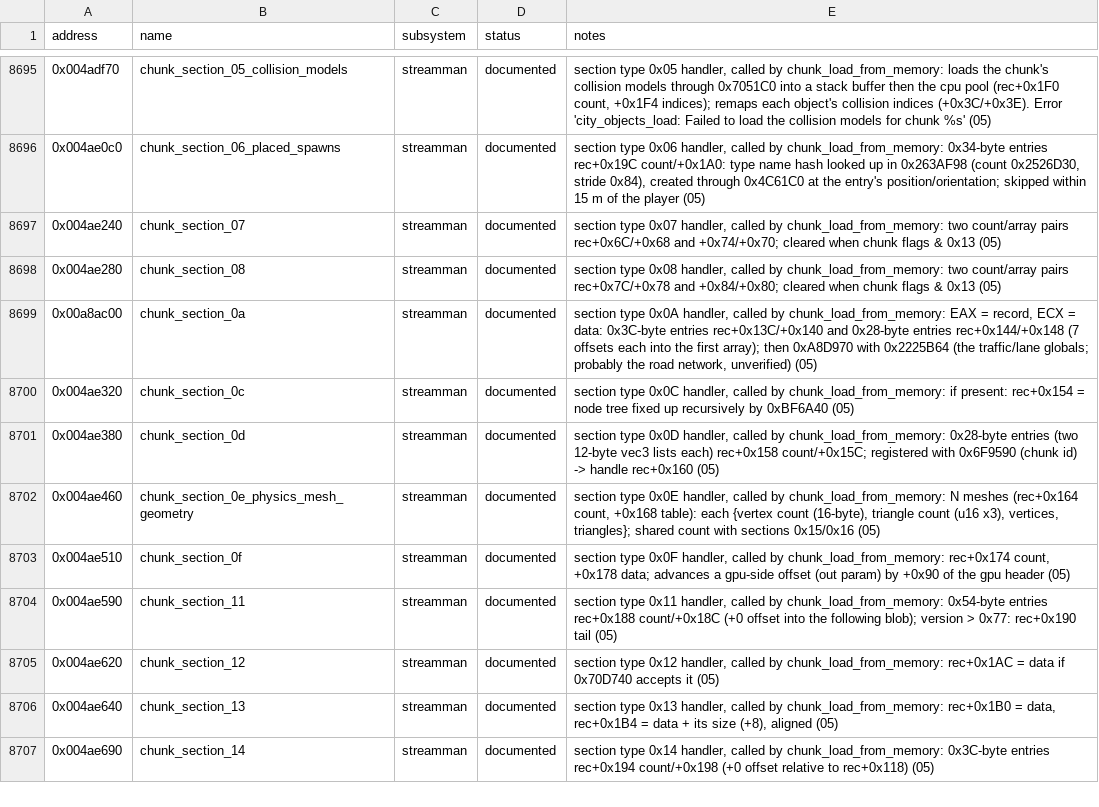
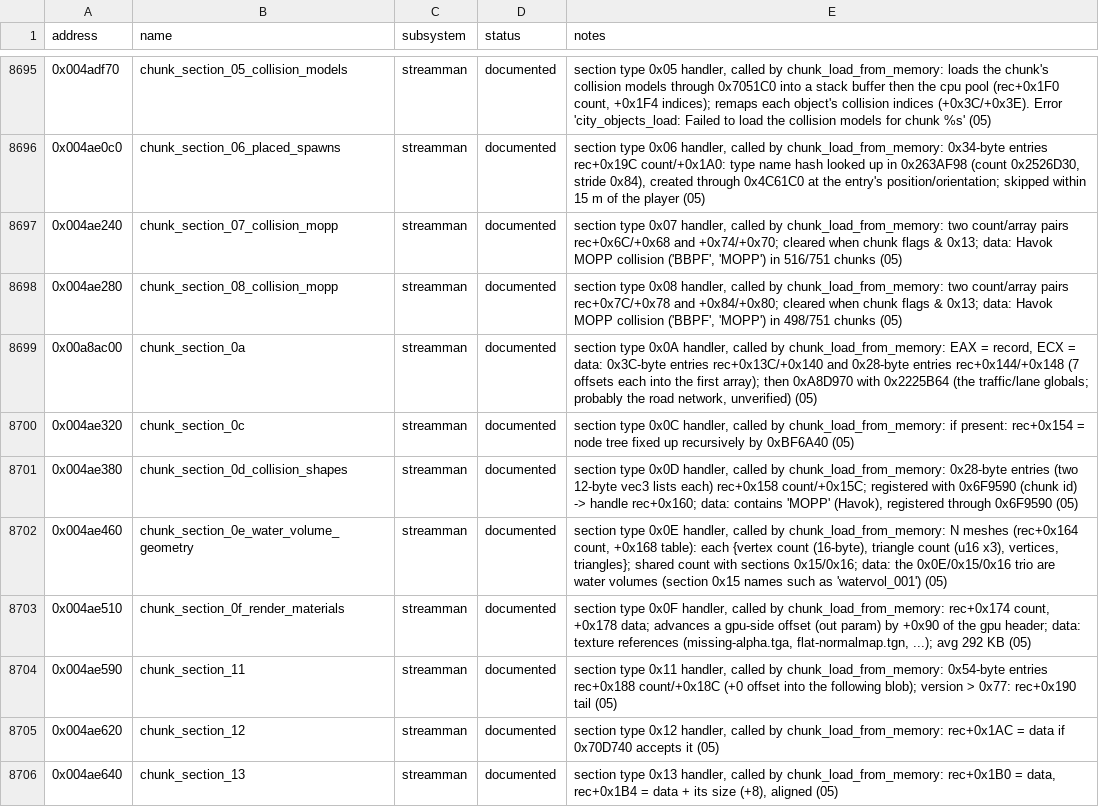
Before and after one commit to 16austin16/SR2-Decomp, a CSV file: docs/functions.csv, drawn as a sheet; only a part is shown, gaps mark what is left out; the shorter side is filled out with more unchanged rows; the diff covers the shown part only.

```diff
--- a/docs/functions.csv
+++ b/docs/functions.csv
@@ -8696,9 +8696,9 @@ address,name,subsystem,status,notes
 0x004ae0c0,chunk_section_06_placed_spawns,streamman,documented,"section type 0x06 handler, called by chunk_load_from_memory: 0x34-byte entries rec+0x19C count/+0x1A0: type name hash looked up in 0x263AF98 (count 0x2526D30, stride 0x84), created through 0x4C61C0 at the entry's position/orientation; skipped within 15 m of the player (05)"
-0x004ae240,chunk_section_07,streamman,documented,"section type 0x07 handler, called by chunk_load_from_memory: two count/array pairs rec+0x6C/+0x68 and +0x74/+0x70; cleared when chunk flags & 0x13 (05)"
-0x004ae280,chunk_section_08,streamman,documented,"section type 0x08 handler, called by chunk_load_from_memory: two count/array pairs rec+0x7C/+0x78 and +0x84/+0x80; cleared when chunk flags & 0x13 (05)"
+0x004ae240,chunk_section_07_collision_mopp,streamman,documented,"section type 0x07 handler, called by chunk_load_from_memory: two count/array pairs rec+0x6C/+0x68 and +0x74/+0x70; cleared when chunk flags & 0x13; data: Havok MOPP collision ('BBPF', 'MOPP') in 516/751 chunks (05)"
+0x004ae280,chunk_section_08_collision_mopp,streamman,documented,"section type 0x08 handler, called by chunk_load_from_memory: two count/array pairs rec+0x7C/+0x78 and +0x84/+0x80; cleared when chunk flags & 0x13; data: Havok MOPP collision ('BBPF', 'MOPP') in 498/751 chunks (05)"
 0x00a8ac00,chunk_section_0a,streamman,documented,"section type 0x0A handler, called by chunk_load_from_memory: EAX = record, ECX = data: 0x3C-byte entries rec+0x13C/+0x140 and 0x28-byte entries rec+0x144/+0x148 (7 offsets each into the first array); then 0xA8D970 with 0x2225B64 (the traffic/lane globals; probably the road network, unverified) (05)"
 0x004ae320,chunk_section_0c,streamman,documented,"section type 0x0C handler, called by chunk_load_from_memory: if present: rec+0x154 = node tree fixed up recursively by 0xBF6A40 (05)"
-0x004ae380,chunk_section_0d,streamman,documented,"section type 0x0D handler, called by chunk_load_from_memory: 0x28-byte entries (two 12-byte vec3 lists each) rec+0x158 count/+0x15C; registered with 0x6F9590 (chunk id) -> handle rec+0x160 (05)"
-0x004ae460,chunk_section_0e_physics_mesh_geometry,streamman,documented,"section type 0x0E handler, called by chunk_load_from_memory: N meshes (rec+0x164 count, +0x168 table): each {vertex count (16-byte), triangle count (u16 x3), vertices, triangles}; shared count with sections 0x15/0x16 (05)"
-0x004ae510,chunk_section_0f,streamman,documented,"section type 0x0F handler, called by chunk_load_from_memory: rec+0x174 count, +0x178 data; advances a gpu-side offset (out param) by +0x90 of the gpu header (05)"
+0x004ae380,chunk_section_0d_collision_shapes,streamman,documented,"section type 0x0D handler, called by chunk_load_from_memory: 0x28-byte entries (two 12-byte vec3 lists each) rec+0x158 count/+0x15C; registered with 0x6F9590 (chunk id) -> handle rec+0x160; data: contains 'MOPP' (Havok), registered through 0x6F9590 (05)"
+0x004ae460,chunk_section_0e_water_volume_geometry,streamman,documented,"section type 0x0E handler, called by chunk_load_from_memory: N meshes (rec+0x164 count, +0x168 table): each {vertex count (16-byte), triangle count (u16 x3), vertices, triangles}; shared count with sections 0x15/0x16; data: the 0x0E/0x15/0x16 trio are water volumes (section 0x15 names such as 'watervol_001') (05)"
+0x004ae510,chunk_section_0f_render_materials,streamman,documented,"section type 0x0F handler, called by chunk_load_from_memory: rec+0x174 count, +0x178 data; advances a gpu-side offset (out param) by +0x90 of the gpu header; data: texture references (missing-alpha.tga, flat-normalmap.tgn, ...); avg 292 KB (05)"
 0x004ae590,chunk_section_11,streamman,documented,"section type 0x11 handler, called by chunk_load_from_memory: 0x54-byte entries rec+0x188 count/+0x18C (+0 offset into the following blob); version > 0x77: rec+0x190 tail (05)"
```
Also changed, not shown: 8 edited cells elsewhere in this file, 6 other files.
